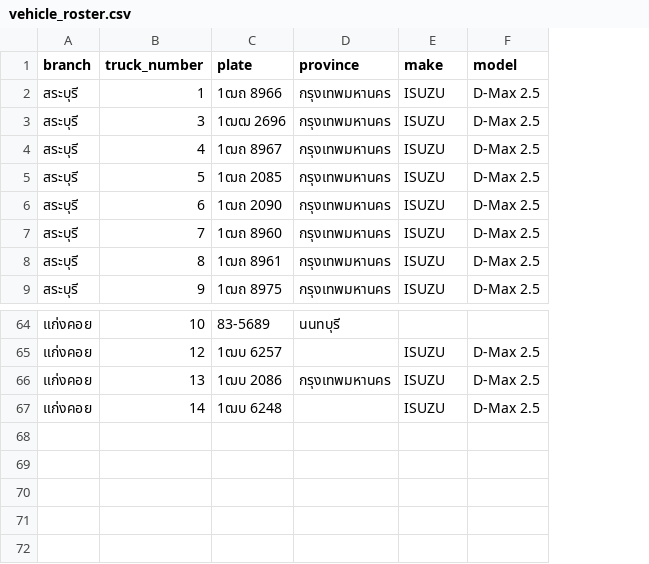
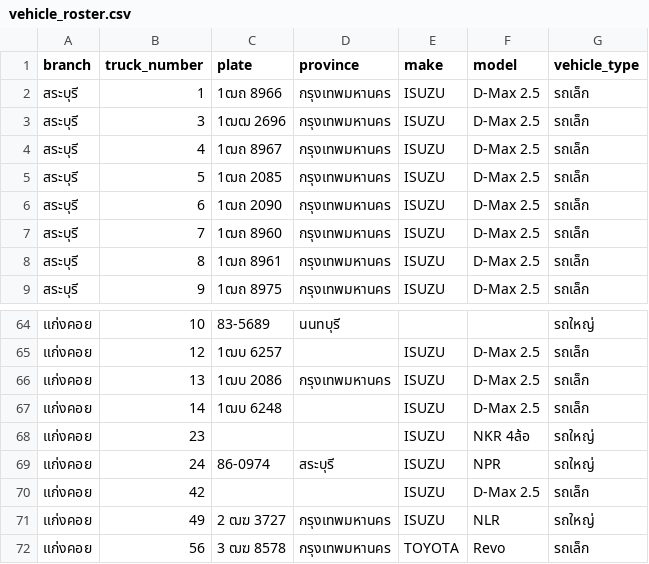
Before and after one commit to ohmsiris/ticketing, a CSV file: app/vehicle_roster.csv, drawn as a sheet; only a part is shown, gaps mark what is left out; the diff names each change by its address in the sheet, - before the commit and + after, or states it on an @@ line.

```diff
--- a/app/vehicle_roster.csv
+++ b/app/vehicle_roster.csv
+column G (vehicle_type), rows 2-9: all รถเล็ก; rows 64-67: รถใหญ่ | รถเล็ก | รถเล็ก | รถเล็ก
+row 68: แก่งคอย | 23 |  |  | ISUZU | NKR 4ล้อ | รถใหญ่
+row 69: แก่งคอย | 24 | 86-0974 | สระบุรี | ISUZU | NPR | รถใหญ่
+row 70: แก่งคอย | 42 |  |  | ISUZU | D-Max 2.5 | รถเล็ก
+row 71: แก่งคอย | 49 | 2 ฒฆ 3727 | กรุงเทพมหานคร | ISUZU | NLR | รถใหญ่
+row 72: แก่งคอย | 56 | 3 ฒฆ 8578 | กรุงเทพมหานคร | TOYOTA | Revo | รถเล็ก
```
